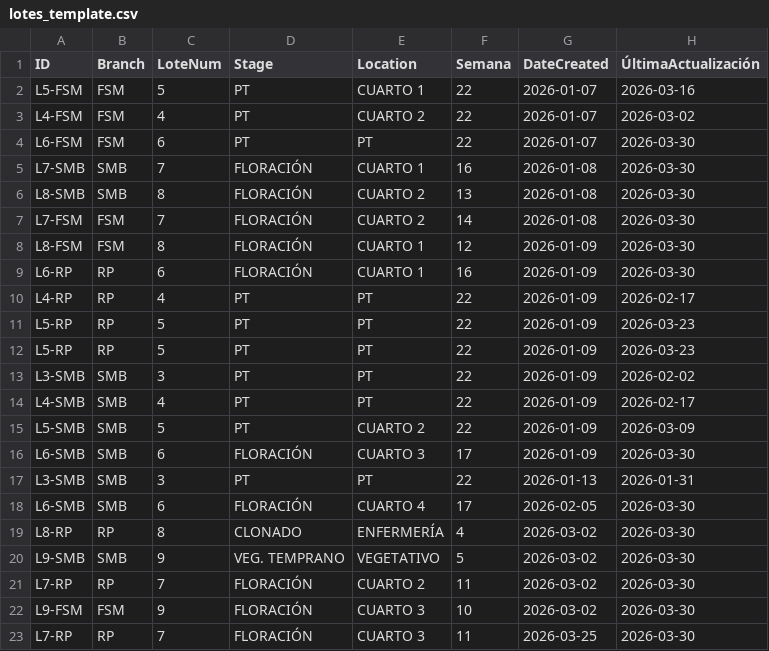
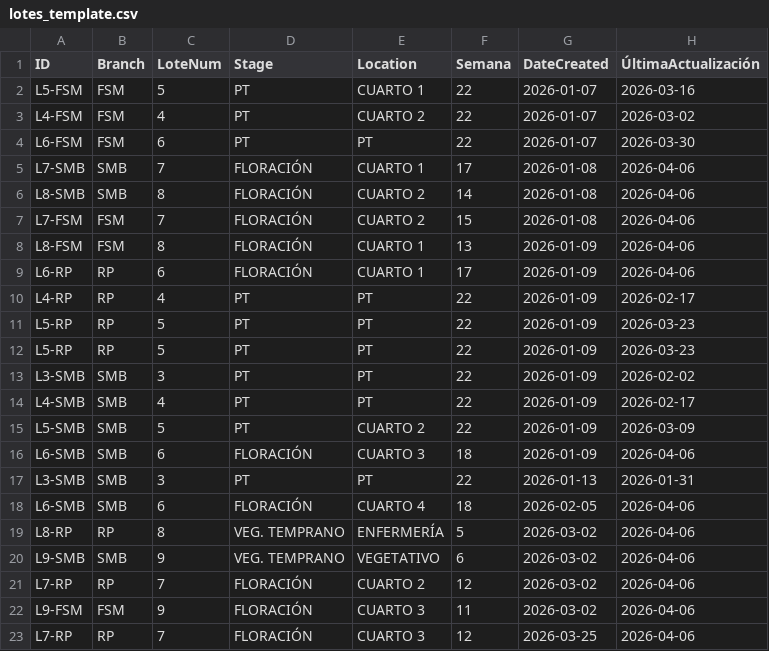
Before and after one commit to ALi3naTEd0/control_lotes, a CSV file: lotes_template.csv, drawn as a sheet; only a part is shown; the diff names each change by its address in the sheet, - before the commit and + after, or states it on an @@ line.

Commit message:
Actualización 2026-04-06 17:50 Eduardo

```diff
--- a/lotes_template.csv
+++ b/lotes_template.csv
-F5 (Semana): 16
+F5 (Semana): 17
-H5:H9 (ÚltimaActualización): 2026-03-30
+H5:H9 (ÚltimaActualización): 2026-04-06
-F6 (Semana): 13
+F6 (Semana): 14
-F7 (Semana): 14
+F7 (Semana): 15
-F8 (Semana): 12
+F8 (Semana): 13
-F9 (Semana): 16
+F9 (Semana): 17
-F16 (Semana): 17
+F16 (Semana): 18
-H16 (ÚltimaActualización): 2026-03-30
+H16 (ÚltimaActualización): 2026-04-06
-F18 (Semana): 17
+F18 (Semana): 18
-H18:H23 (ÚltimaActualización): 2026-03-30
+H18:H23 (ÚltimaActualización): 2026-04-06
-D19 (Stage): CLONADO
+D19 (Stage): VEG. TEMPRANO
-F19 (Semana): 4
+F19 (Semana): 5
-F20 (Semana): 5
+F20 (Semana): 6
-F21 (Semana): 11
+F21 (Semana): 12
-F22 (Semana): 10
+F22 (Semana): 11
-F23 (Semana): 11
+F23 (Semana): 12
```
